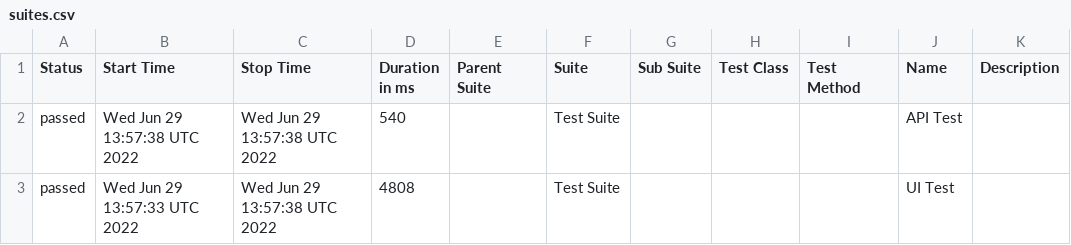
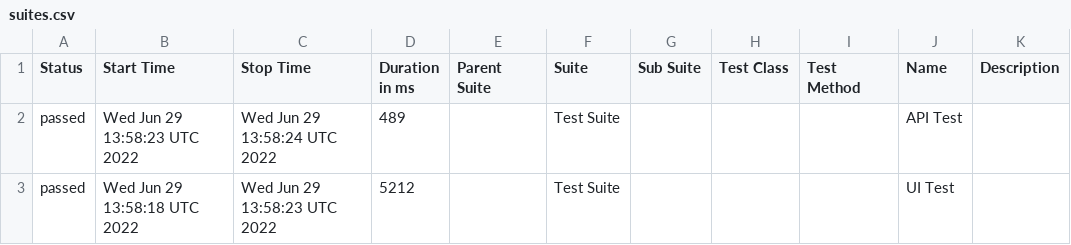
Before and after one commit to jeanljh/cypress-test, a CSV file: data/suites.csv, drawn as a sheet.

```diff
--- a/data/suites.csv
+++ b/data/suites.csv
@@ -1,3 +1,3 @@
 "Status","Start Time","Stop Time","Duration in ms","Parent Suite","Suite","Sub Suite","Test Class","Test Method","Name","Description"
-"passed","Wed Jun 29 13:57:38 UTC 2022","Wed Jun 29 13:57:38 UTC 2022","540","","Test Suite","","","","API Test",""
-"passed","Wed Jun 29 13:57:33 UTC 2022","Wed Jun 29 13:57:38 UTC 2022","4808","","Test Suite","","","","UI Test",""
+"passed","Wed Jun 29 13:58:23 UTC 2022","Wed Jun 29 13:58:24 UTC 2022","489","","Test Suite","","","","API Test",""
+"passed","Wed Jun 29 13:58:18 UTC 2022","Wed Jun 29 13:58:23 UTC 2022","5212","","Test Suite","","","","UI Test",""
```
Also changed, not shown: 15 other files.
